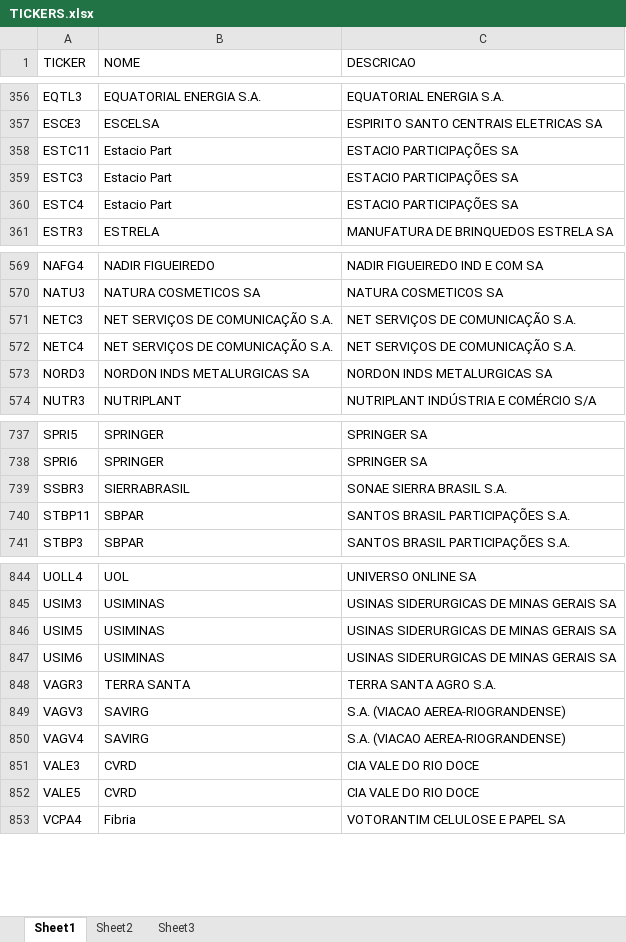
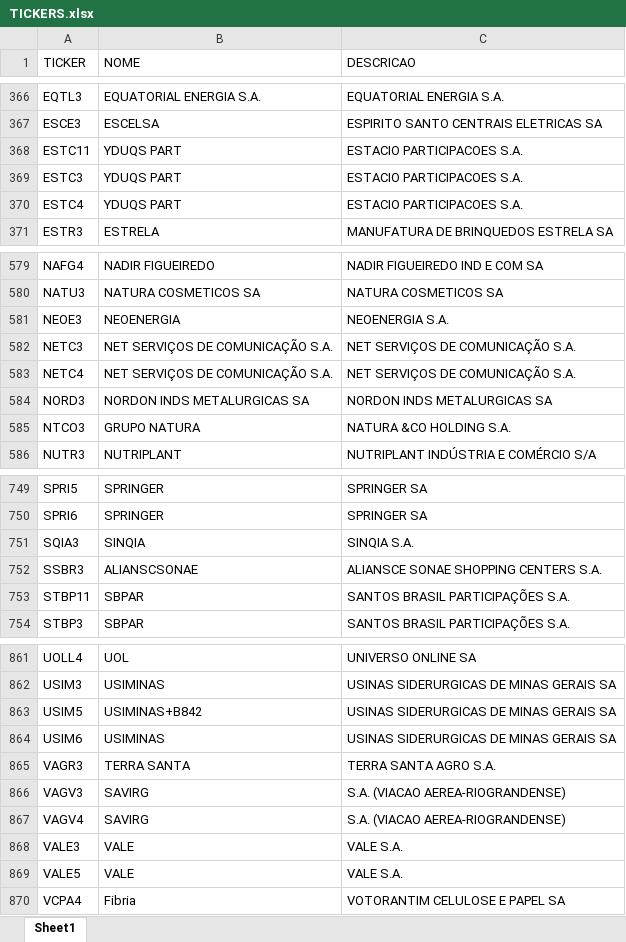
Before and after one commit to filipegomesdias/magic_formula, an Excel workbook: TICKERS.xlsx, sheet Sheet1, drawn as a sheet; only a part is shown, gaps mark what is left out; values as stored, in another font and other column widths than the file's, no cell formats; addresses are those after the commit; the diff covers the shown part only; the diff names each change by its address in the sheet, - before the commit and + after, or states it on an @@ line.

```diff
--- a/TICKERS.xlsx (sheet Sheet1)
+++ b/TICKERS.xlsx (sheet Sheet1)
-sheet tab: Sheet2
-sheet tab: Sheet3
-B368:B370 (NOME): Estacio Part
+B368:B370 (NOME): YDUQS PART
-C368:C370 (DESCRICAO): ESTACIO PARTICIPAÇÕES SA
+C368:C370 (DESCRICAO): ESTACIO PARTICIPACOES S.A.
+row 581: NEOE3 | NEOENERGIA | NEOENERGIA S.A.
+row 585: NTCO3 | GRUPO NATURA | NATURA &CO HOLDING S.A.
+row 751: SQIA3 | SINQIA | SINQIA S.A.
-B752 (NOME): SIERRABRASIL
+B752 (NOME): ALIANSCSONAE
-C752 (DESCRICAO): SONAE SIERRA BRASIL S.A.
+C752 (DESCRICAO): ALIANSCE SONAE SHOPPING CENTERS S.A.
-B863 (NOME): USIMINAS
+B863 (NOME): USIMINAS+B842
-B868:B869 (NOME): CVRD
+B868:B869 (NOME): VALE
-C868:C869 (DESCRICAO): CIA VALE DO RIO DOCE
+C868:C869 (DESCRICAO): VALE S.A.
```
Also changed, not shown: 16 added rows and 15 edited cells elsewhere in this sheet, cell formats, 1 other file.
